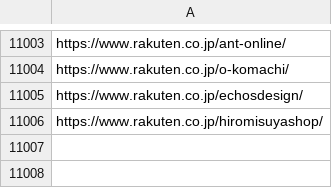
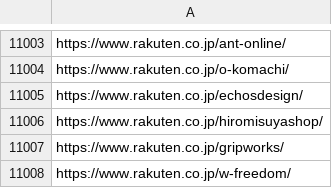
Before and after one commit to toaruman/PROLE, a CSV file: rakuten_scraping.csv, drawn as a sheet; only a part is shown, gaps mark what is left out; the diff names each change by its address in the sheet, - before the commit and + after, or states it on an @@ line.

```diff
--- a/rakuten_scraping.csv
+++ b/rakuten_scraping.csv
+row 11007: https://www.rakuten.co.jp/gripworks/
+row 11008: https://www.rakuten.co.jp/w-freedom/
```
Also changed, not shown: 1 other file.
